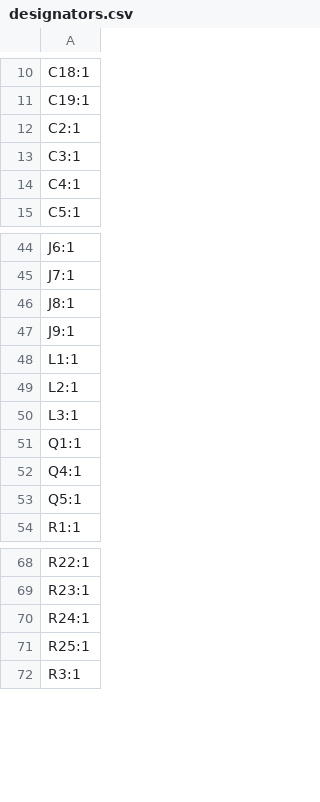
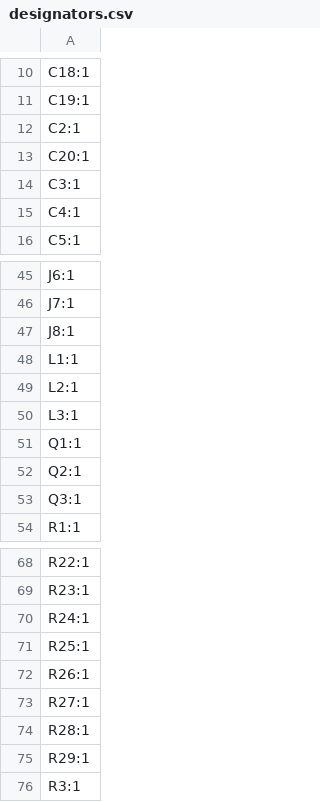
Before and after one commit to AndreasMuehlmann/ascpcb, a CSV file: production/designators.csv, drawn as a sheet; only a part is shown, gaps mark what is left out.

```diff
--- a/production/designators.csv
+++ b/production/designators.csv
@@ -12,2 +12,3 @@ C19:1
 C2:1
+C20:1
 C3:1
@@ -46,3 +47,2 @@ J7:1
 J8:1
-J9:1
 L1:1
@@ -51,4 +51,4 @@ L3:1
 Q1:1
-Q4:1
-Q5:1
+Q2:1
+Q3:1
 R1:1
@@ -71,2 +71,6 @@ R24:1
 R25:1
+R26:1
+R27:1
+R28:1
+R29:1
 R3:1
```
Also changed, not shown: production/bom.csv, production/positions.csv, 5 other files.
